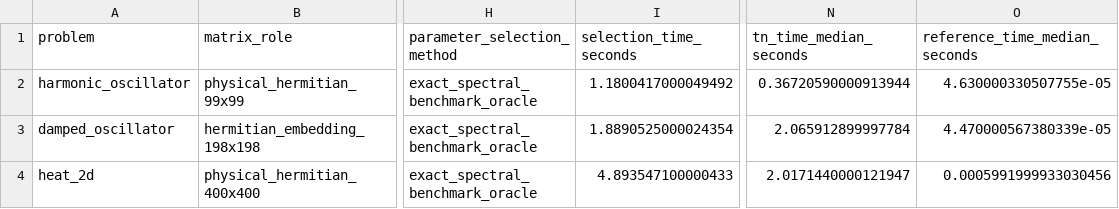
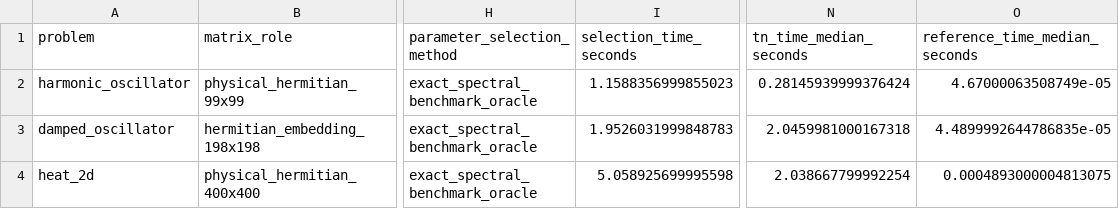
Before and after one commit to DOKOS-TAYOS/Tensor_Networks_HHL_algorithm, a CSV file: artifacts/reviewer_r1_c5_c6/application_results.csv, drawn as a sheet; only a part is shown, gaps mark what is left out; the diff names each change by its address in the sheet, - before the commit and + after, or states it on an @@ line.

```diff
--- a/artifacts/reviewer_r1_c5_c6/application_results.csv
+++ b/artifacts/reviewer_r1_c5_c6/application_results.csv
-I2 (selection_time_seconds): 1.1800417000049492
+I2 (selection_time_seconds): 1.1588356999855023
-N2 (tn_time_median_seconds): 0.36720590000913944
+N2 (tn_time_median_seconds): 0.28145939999376424
-O2 (reference_time_median_seconds): 4.630000330507755e-05
+O2 (reference_time_median_seconds): 4.67000063508749e-05
-I3 (selection_time_seconds): 1.8890525000024354
+I3 (selection_time_seconds): 1.9526031999848783
-N3 (tn_time_median_seconds): 2.065912899997784
+N3 (tn_time_median_seconds): 2.0459981000167318
-O3 (reference_time_median_seconds): 4.470000567380339e-05
+O3 (reference_time_median_seconds): 4.4899992644786835e-05
-I4 (selection_time_seconds): 4.893547100000433
+I4 (selection_time_seconds): 5.058925699995598
-N4 (tn_time_median_seconds): 2.0171440000121947
+N4 (tn_time_median_seconds): 2.038667799992254
-O4 (reference_time_median_seconds): 0.0005991999933030456
+O4 (reference_time_median_seconds): 0.0004893000004813075
```
Also changed, not shown: artifacts/reviewer_r1_c5_c6/random_instance_results.csv, artifacts/reviewer_r1_c5_c6/tn_filter_validation.csv, 17 other files.
